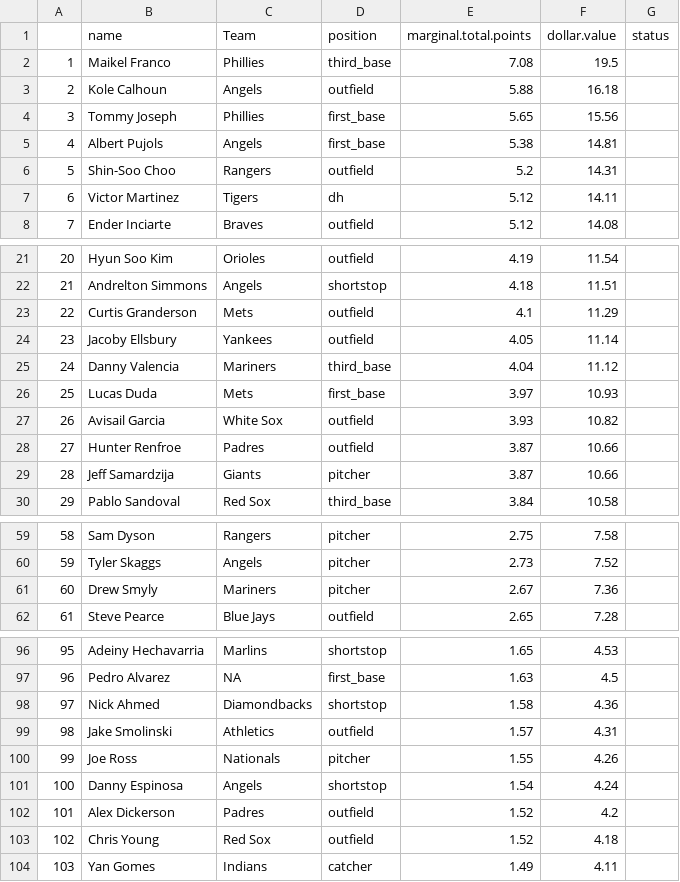
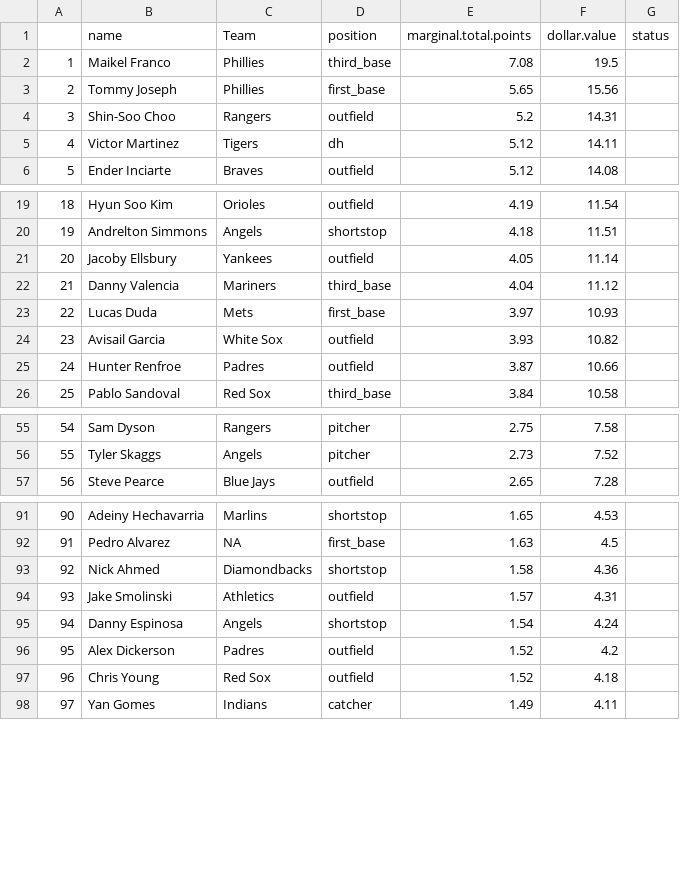
Before and after one commit to seanwllms/Fantasy2020, a CSV file: bestremaining.csv, drawn as a sheet; only a part is shown, gaps mark what is left out; removed rows and columns are numbered as before the commit, all else as after; the diff covers the shown part only; the diff names each change by its address in the sheet, - before the commit and + after, or states it on an @@ line.

```diff
--- a/bestremaining.csv
+++ b/bestremaining.csv
-row 3: 2 | Kole Calhoun | Angels | outfield | 5.88 | 16.18
@@ column A renumbered from row 3 down @@
-row 5: 4 | Albert Pujols | Angels | first_base | 5.38 | 14.81
-row 23: 22 | Curtis Granderson | Mets | outfield | 4.1 | 11.29
-row 29: 28 | Jeff Samardzija | Giants | pitcher | 3.87 | 10.66
-row 61: 60 | Drew Smyly | Mariners | pitcher | 2.67 | 7.36
-row 100: 99 | Joe Ross | Nationals | pitcher | 1.55 | 4.26
```
Also changed, not shown: 1 removed row elsewhere in this file, drafterrors.csv, draftpicks.csv, 5 other files.
